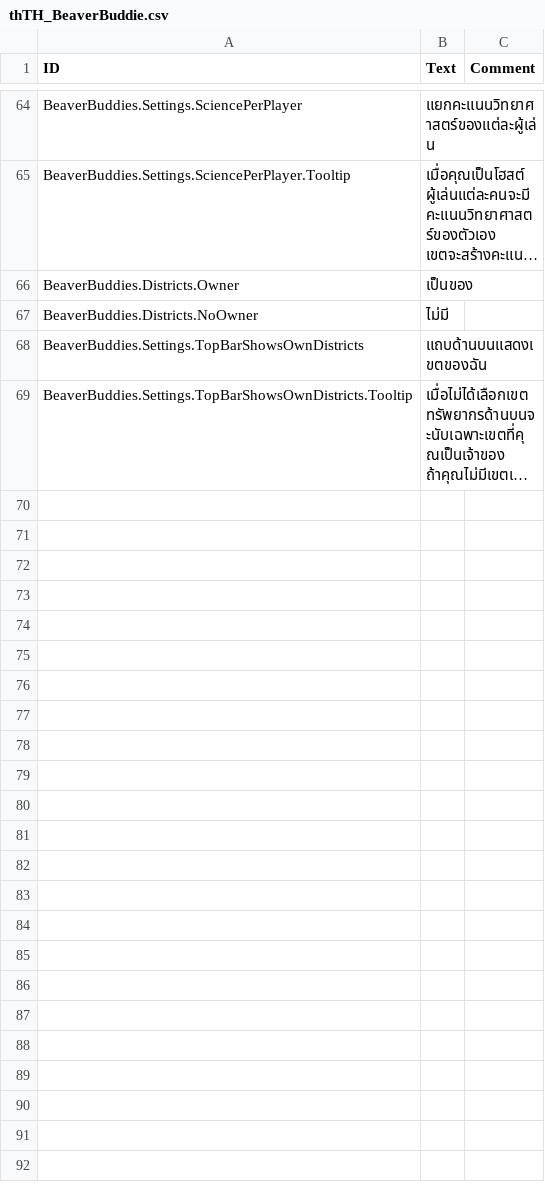
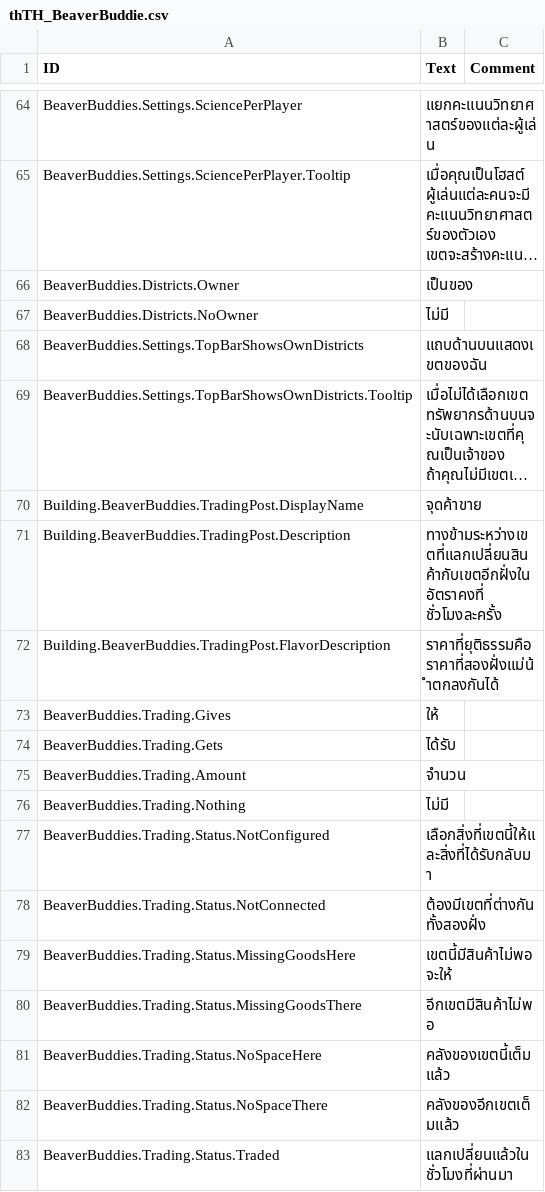
Before and after one commit to FezVrasta/BeaverBuddies-CoOp-PvP-Edition, a CSV file: BeaverBuddies/Localizations/thTH_BeaverBuddie.csv, drawn as a sheet; only a part is shown, gaps mark what is left out; long unchanged cells end in …; the diff names each change by its address in the sheet, - before the commit and + after, or states it on an @@ line.

Commit message:
Add a Trading Post that trades goods between districts
The Trading Post is a district crossing (same model, same pairing) with one extra rule: this side's district gives an amount of one good and gets an amount of another from the district on the other side. Once per in-game hour, if both districts have the goods in their stockpiles and room for what they receive, the swap happens. The panel shows why a trade didn't happen. Stockpiles are picked in entity ID order and the last trade hour is saved, so co-op players stay in sync, and rule changes go through a replay event.

```diff
--- a/BeaverBuddies/Localizations/thTH_BeaverBuddie.csv
+++ b/BeaverBuddies/Localizations/thTH_BeaverBuddie.csv
+row 70: Building.BeaverBuddies.TradingPost.DisplayName | จุดค้าขาย
+row 71: Building.BeaverBuddies.TradingPost.Description | ทางข้ามระหว่างเขตที่แลกเปลี่ยนสินค้ากับเขตอีกฝั่งในอัตราคงที่ ชั่วโมงละครั้ง
+row 72: Building.BeaverBuddies.TradingPost.FlavorDescription | ราคาที่ยุติธรรมคือราคาที่สองฝั่งแม่น้ำตกลงกันได้
+row 73: BeaverBuddies.Trading.Gives | ให้
+row 74: BeaverBuddies.Trading.Gets | ได้รับ
+row 75: BeaverBuddies.Trading.Amount | จำนวน
+row 76: BeaverBuddies.Trading.Nothing | ไม่มี
+row 77: BeaverBuddies.Trading.Status.NotConfigured | เลือกสิ่งที่เขตนี้ให้และสิ่งที่ได้รับกลับมา
+row 78: BeaverBuddies.Trading.Status.NotConnected | ต้องมีเขตที่ต่างกันทั้งสองฝั่ง
+row 79: BeaverBuddies.Trading.Status.MissingGoodsHere | เขตนี้มีสินค้าไม่พอจะให้
+row 80: BeaverBuddies.Trading.Status.MissingGoodsThere | อีกเขตมีสินค้าไม่พอ
+row 81: BeaverBuddies.Trading.Status.NoSpaceHere | คลังของเขตนี้เต็มแล้ว
+row 82: BeaverBuddies.Trading.Status.NoSpaceThere | คลังของอีกเขตเต็มแล้ว
+row 83: BeaverBuddies.Trading.Status.Traded | แลกเปลี่ยนแล้วในชั่วโมงที่ผ่านมา
```
Also changed, not shown: BeaverBuddies/Localizations/frFR_BeaverBuddie.csv, BeaverBuddies/Localizations/itIT_BeaverBuddie.csv, 22 other files.
